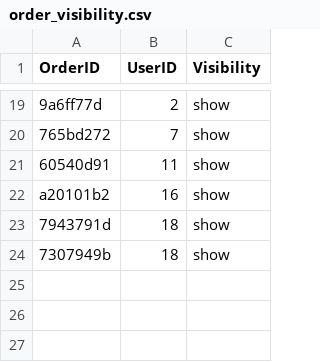
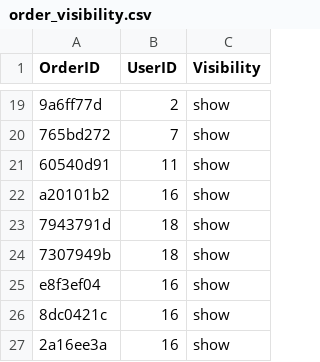
Before and after one commit to Cookiecodess/uni_OOP_Java_Project, a CSV file: order_visibility.csv, drawn as a sheet; only a part is shown, gaps mark what is left out; the diff names each change by its address in the sheet, - before the commit and + after, or states it on an @@ line.

```diff
--- a/order_visibility.csv
+++ b/order_visibility.csv
+row 25: e8f3ef04 | 16 | show
+row 26: 8dc0421c | 16 | show
+row 27: 2a16ee3a | 16 | show
```
Also changed, not shown: orders.csv, 4 other files.
